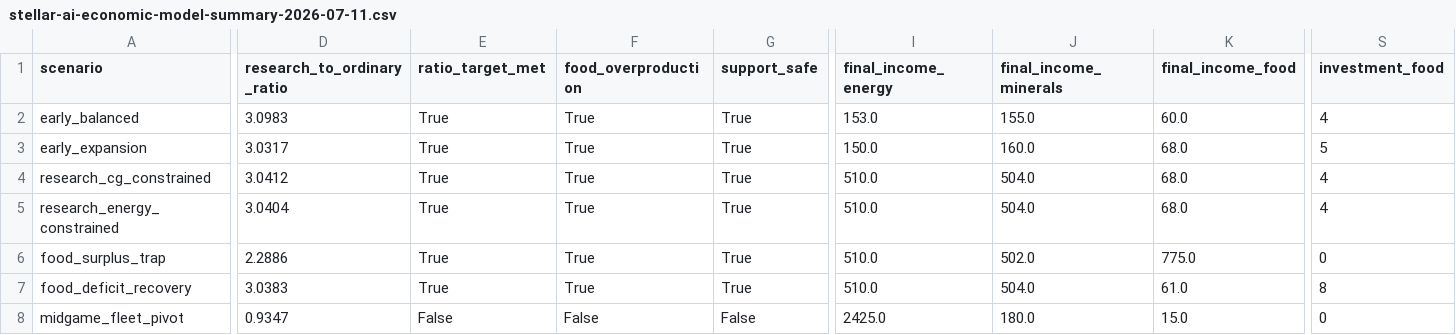
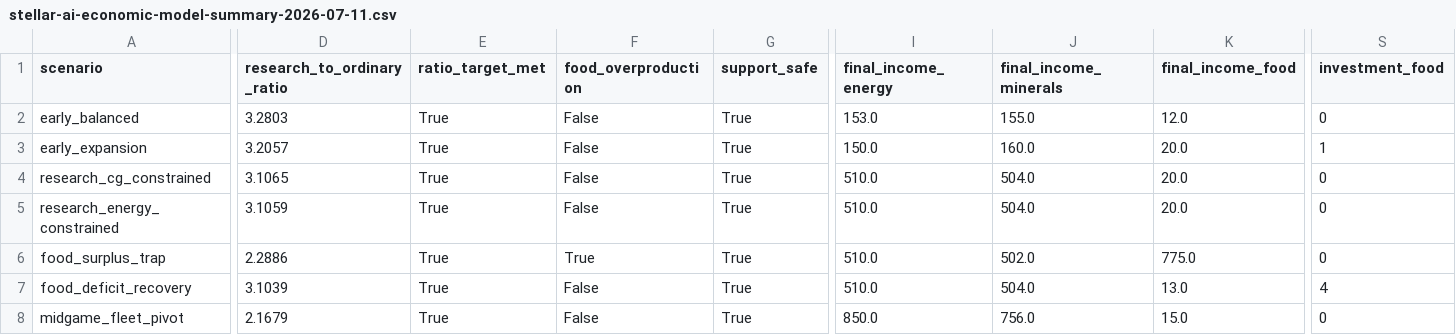
Before and after one commit to rk-gamemods/Stellaris-StellarAIDirector, a CSV file: research/stellar-ai/stellar-ai-economic-model-summary-2026-07-11.csv, drawn as a sheet; only a part is shown, gaps mark what is left out; the diff covers the shown part only; the diff names each change by its address in the sheet, - before the commit and + after, or states it on an @@ line.

```diff
--- a/research/stellar-ai/stellar-ai-economic-model-summary-2026-07-11.csv
+++ b/research/stellar-ai/stellar-ai-economic-model-summary-2026-07-11.csv
-D2 (research_to_ordinary_ratio): 3.0983
+D2 (research_to_ordinary_ratio): 3.2803
-F2:F5 (food_overproduction): True
+F2:F5 (food_overproduction): False
-K2 (final_income_food): 60.0
+K2 (final_income_food): 12.0
-S2 (investment_food): 4
+S2 (investment_food): 0
-D3 (research_to_ordinary_ratio): 3.0317
+D3 (research_to_ordinary_ratio): 3.2057
-K3:K5 (final_income_food): 68.0
+K3:K5 (final_income_food): 20.0
-S3 (investment_food): 5
+S3 (investment_food): 1
-D4 (research_to_ordinary_ratio): 3.0412
+D4 (research_to_ordinary_ratio): 3.1065
-S4:S5 (investment_food): 4
+S4:S5 (investment_food): 0
-D5 (research_to_ordinary_ratio): 3.0404
+D5 (research_to_ordinary_ratio): 3.1059
-D7 (research_to_ordinary_ratio): 3.0383
+D7 (research_to_ordinary_ratio): 3.1039
-F7 (food_overproduction): True
+F7 (food_overproduction): False
-K7 (final_income_food): 61.0
+K7 (final_income_food): 13.0
-S7 (investment_food): 8
+S7 (investment_food): 4
-D8 (research_to_ordinary_ratio): 0.9347
+D8 (research_to_ordinary_ratio): 2.1679
-E8 (ratio_target_met): False
+E8 (ratio_target_met): True
-G8 (support_safe): False
+G8 (support_safe): True
-I8 (final_income_energy): 2425.0
+I8 (final_income_energy): 850.0
-J8 (final_income_minerals): 180.0
+J8 (final_income_minerals): 756.0
```
Also changed, not shown: 40 edited cells elsewhere in this file, research/stellar-ai/stellar-ai-economic-model-timeline-2026-07-11.csv, 4 other files.
